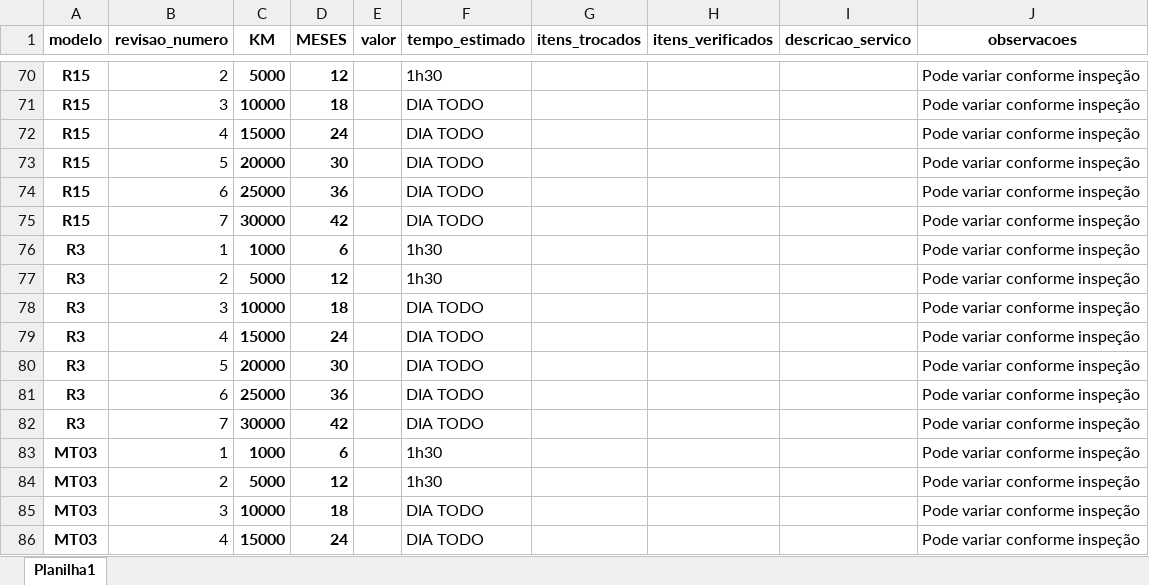
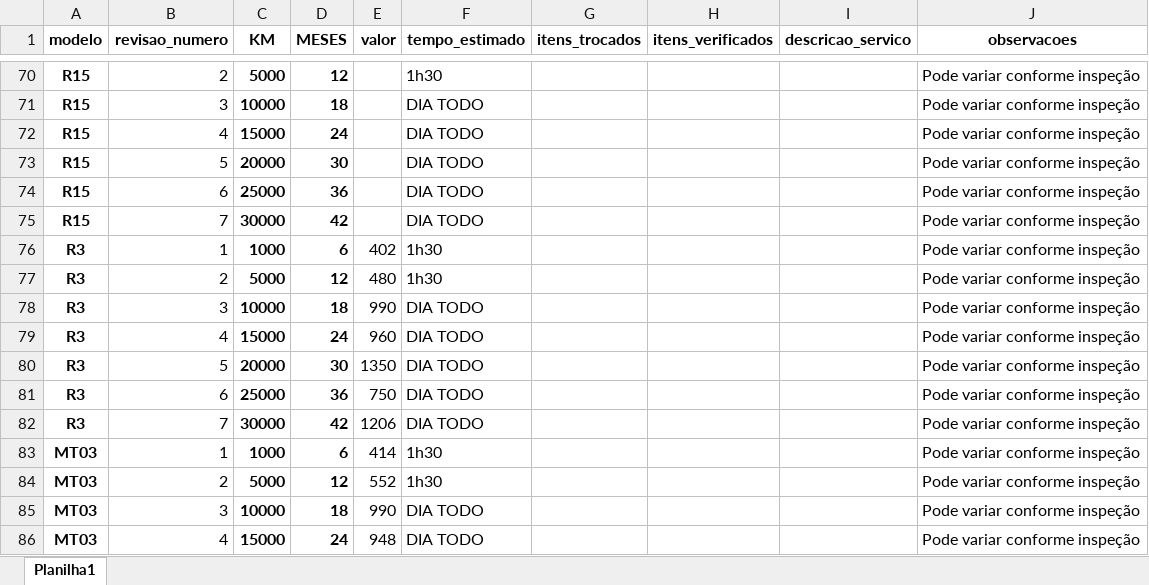
Before and after one commit to joaovictorcorreia835-cell/yamaha-bot, an Excel workbook: templates/data/revisoes_yamaha.xlsx, sheet Planilha1, drawn as a sheet; only a part is shown, gaps mark what is left out; values as stored, in another font and other column widths than the file's, no borders; the diff covers the shown part only; the diff names each change by its address in the sheet, - before the commit and + after, or states it on an @@ line.

```diff
--- a/templates/data/revisoes_yamaha.xlsx (sheet Planilha1)
+++ b/templates/data/revisoes_yamaha.xlsx (sheet Planilha1)
-E76 (valor): (empty)
+E76 (valor): 402
-E77 (valor): (empty)
+E77 (valor): 480
-E78 (valor): (empty)
+E78 (valor): 990
-E79 (valor): (empty)
+E79 (valor): 960
-E80 (valor): (empty)
+E80 (valor): 1350
-E81 (valor): (empty)
+E81 (valor): 750
-E82 (valor): (empty)
+E82 (valor): 1206
-E83 (valor): (empty)
+E83 (valor): 414
-E84 (valor): (empty)
+E84 (valor): 552
-E85 (valor): (empty)
+E85 (valor): 990
-E86 (valor): (empty)
+E86 (valor): 948
```
Also changed, not shown: 77 edited cells elsewhere in this sheet, 1 other file.
